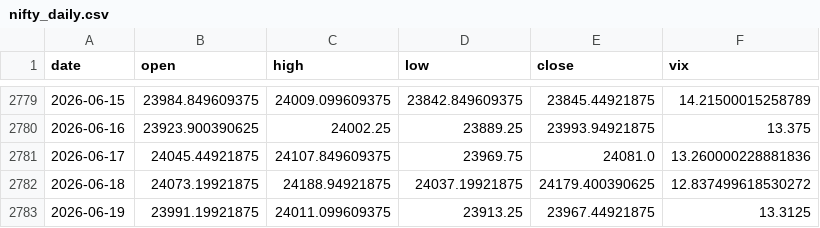
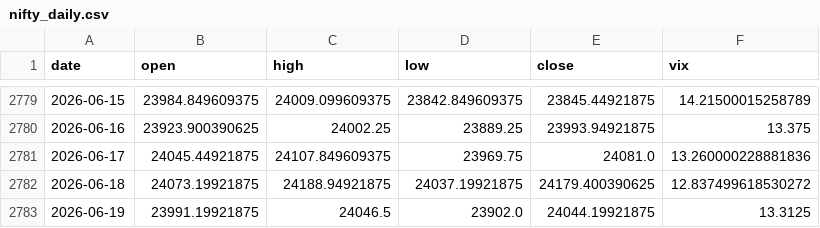
Before and after one commit to pravindev666/Caleb-Nifty-Regime-Engine, a CSV file: data/nifty_daily.csv, drawn as a sheet; only a part is shown, gaps mark what is left out.

```diff
--- a/data/nifty_daily.csv
+++ b/data/nifty_daily.csv
@@ -2782,2 +2782,2 @@ date,open,high,low,close,vix
 2026-06-18,24073.19921875,24188.94921875,24037.19921875,24179.400390625,12.837499618530272
-2026-06-19,23991.19921875,24011.099609375,23913.25,23967.44921875,13.3125
+2026-06-19,23991.19921875,24046.5,23902.0,24044.19921875,13.3125
```
Also changed, not shown: 2 other files.
